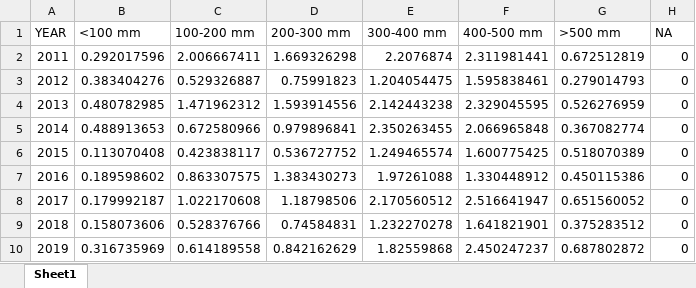
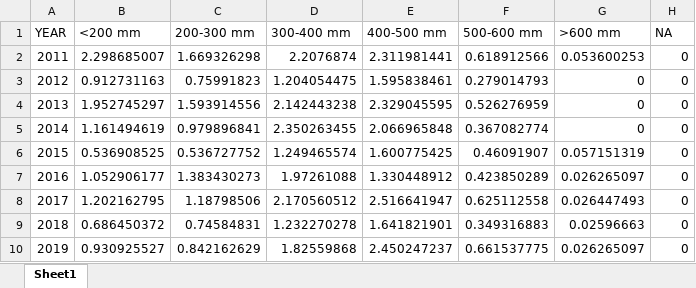
Before and after one commit to MarkRVinson/Lake-Superior-Fishery-Assessments, an Excel workbook: Plots and Tables/Length Bin Densities/308_length_bin.xlsx, sheet Sheet1, drawn as a sheet; values as stored, in another font and other column widths than the file's, no borders; removed rows and columns are numbered as before the commit, all else as after; the diff names each change by its address in the sheet, - before the commit and + after, or states it on an @@ line.

```diff
--- a/Plots and Tables/Length Bin Densities/308_length_bin.xlsx (sheet Sheet1)
+++ b/Plots and Tables/Length Bin Densities/308_length_bin.xlsx (sheet Sheet1)
-column C (100-200 mm), rows 2-10: 2.006667411 | 0.529326887 | 1.471962312 | 0.672580966 | 0.423838117 | 0.863307575 | 1.022170608 | 0.528376766 | 0.614189558
+column F (500-600 mm), rows 2-10: 0.618912566 | 0.279014793 | 0.526276959 | 0.367082774 | 0.46091907 | 0.423850289 | 0.625112558 | 0.349316883 | 0.661537775
-B1: <100 mm
+B1: <200 mm
-G1: >500 mm
+G1: >600 mm
-B2 (<200 mm): 0.292017596
+B2 (<200 mm): 2.298685007
-G2 (>600 mm): 0.672512819
+G2 (>600 mm): 0.053600253
-B3 (<200 mm): 0.383404276
+B3 (<200 mm): 0.912731163
-G3 (>600 mm): 0.279014793
+G3 (>600 mm): 0
-B4 (<200 mm): 0.480782985
+B4 (<200 mm): 1.952745297
-G4 (>600 mm): 0.526276959
+G4 (>600 mm): 0
-B5 (<200 mm): 0.488913653
+B5 (<200 mm): 1.161494619
-G5 (>600 mm): 0.367082774
+G5 (>600 mm): 0
-B6 (<200 mm): 0.113070408
+B6 (<200 mm): 0.536908525
-G6 (>600 mm): 0.518070389
+G6 (>600 mm): 0.057151319
-B7 (<200 mm): 0.189598602
+B7 (<200 mm): 1.052906177
-G7 (>600 mm): 0.450115386
+G7 (>600 mm): 0.026265097
-B8 (<200 mm): 0.179992187
+B8 (<200 mm): 1.202162795
-G8 (>600 mm): 0.651560052
+G8 (>600 mm): 0.026447493
-B9 (<200 mm): 0.158073606
+B9 (<200 mm): 0.686450372
-G9 (>600 mm): 0.375283512
+G9 (>600 mm): 0.02596663
-B10 (<200 mm): 0.316735969
+B10 (<200 mm): 0.930925527
-G10 (>600 mm): 0.687802872
+G10 (>600 mm): 0.026265097
```
Also changed, not shown: 2 other files.
